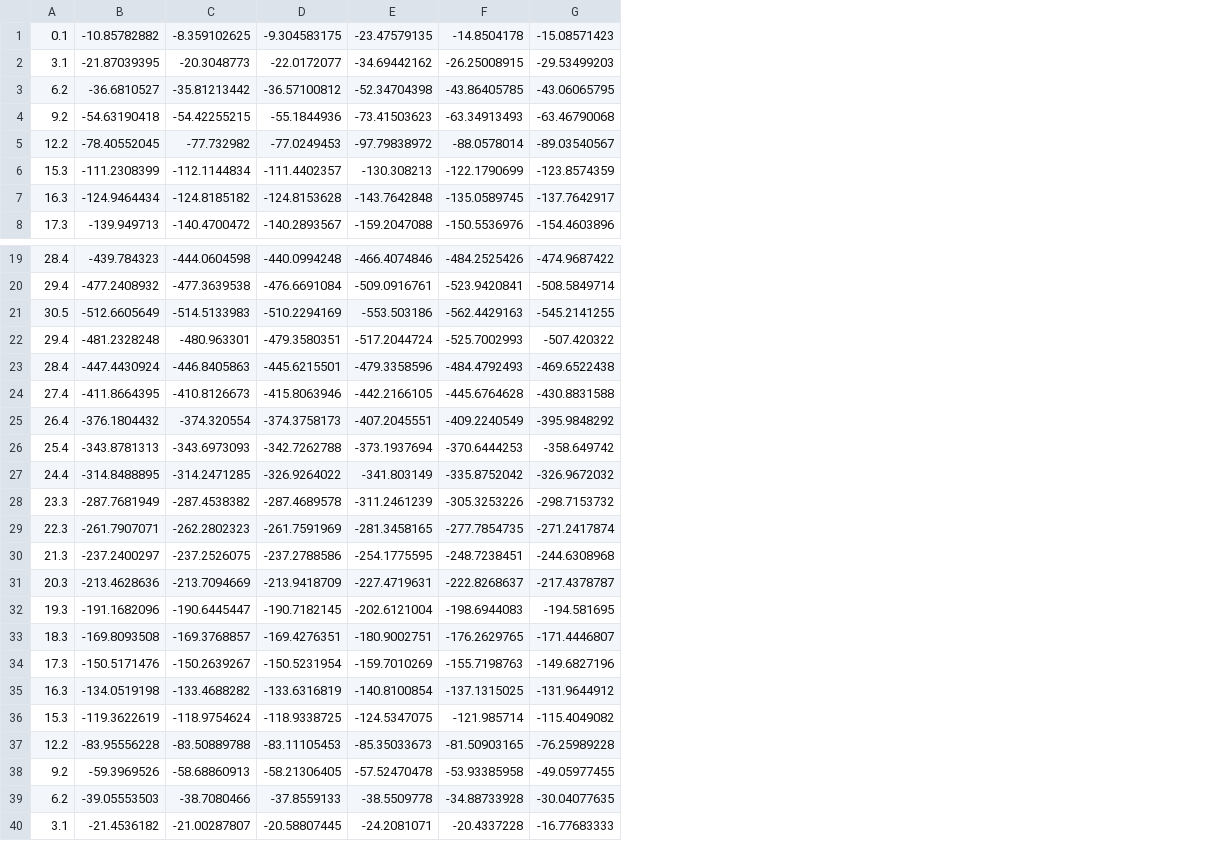
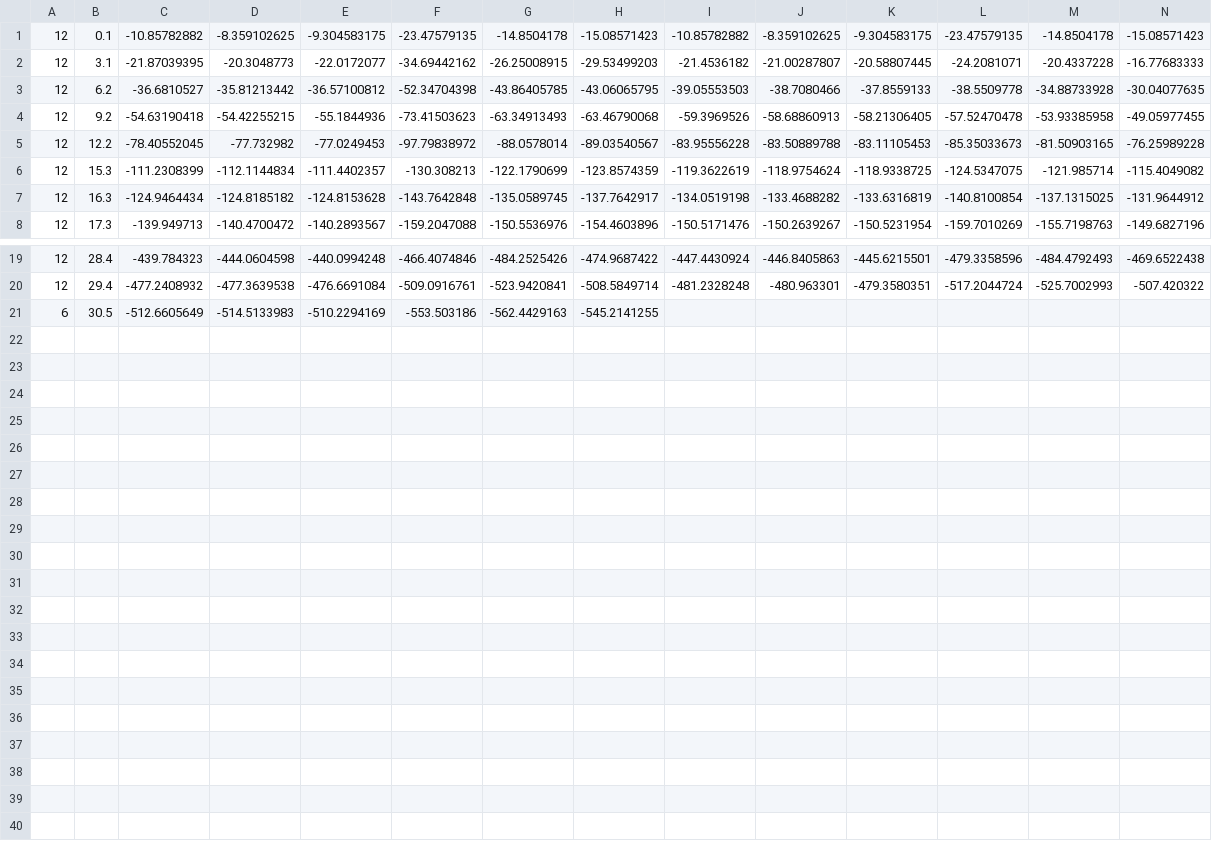
Before and after one commit to jcirce/pressure-rig-software, a CSV file: robosoft-csv/s40loadcell.csv, drawn as a sheet; only a part is shown, gaps mark what is left out; removed rows and columns are numbered as before the commit, all else as after; the diff names each change by its address in the sheet, - before the commit and + after, or states it on an @@ line.

```diff
--- a/robosoft-csv/s40loadcell.csv
+++ b/robosoft-csv/s40loadcell.csv
+column A, rows 1-8: all 12; rows 19-21: 12 | 12 | 6
+column I, rows 1-8: -10.85782882 | -21.4536182 | -39.05553503 | -59.3969526 | -83.95556228 | -119.3622619 | -134.0519198 | -150.5171476; rows 19-20: -447.4430924 | -481.2328248
+column J, rows 1-8: -8.359102625 | -21.00287807 | -38.7080466 | -58.68860913 | -83.50889788 | -118.9754624 | -133.4688282 | -150.2639267; rows 19-20: -446.8405863 | -480.963301
+column K, rows 1-8: -9.304583175 | -20.58807445 | -37.8559133 | -58.21306405 | -83.11105453 | -118.9338725 | -133.6316819 | -150.5231954; rows 19-20: -445.6215501 | -479.3580351
+column L, rows 1-8: -23.47579135 | -24.2081071 | -38.5509778 | -57.52470478 | -85.35033673 | -124.5347075 | -140.8100854 | -159.7010269; rows 19-20: -479.3358596 | -517.2044724
+column M, rows 1-8: -14.8504178 | -20.4337228 | -34.88733928 | -53.93385958 | -81.50903165 | -121.985714 | -137.1315025 | -155.7198763; rows 19-20: -484.4792493 | -525.7002993
+column N, rows 1-8: -15.08571423 | -16.77683333 | -30.04077635 | -49.05977455 | -76.25989228 | -115.4049082 | -131.9644912 | -149.6827196; rows 19-20: -469.6522438 | -507.420322
-row 22: 29.4 | -481.2328248 | -480.963301 | -479.3580351 | -517.2044724 | -525.7002993 | -507.420322
-row 23: 28.4 | -447.4430924 | -446.8405863 | -445.6215501 | -479.3358596 | -484.4792493 | -469.6522438
-row 24: 27.4 | -411.8664395 | -410.8126673 | -415.8063946 | -442.2166105 | -445.6764628 | -430.8831588
-row 25: 26.4 | -376.1804432 | -374.320554 | -374.3758173 | -407.2045551 | -409.2240549 | -395.9848292
-row 26: 25.4 | -343.8781313 | -343.6973093 | -342.7262788 | -373.1937694 | -370.6444253 | -358.649742
-row 27: 24.4 | -314.8488895 | -314.2471285 | -326.9264022 | -341.803149 | -335.8752042 | -326.9672032
-row 28: 23.3 | -287.7681949 | -287.4538382 | -287.4689578 | -311.2461239 | -305.3253226 | -298.7153732
-row 29: 22.3 | -261.7907071 | -262.2802323 | -261.7591969 | -281.3458165 | -277.7854735 | -271.2417874
-row 30: 21.3 | -237.2400297 | -237.2526075 | -237.2788586 | -254.1775595 | -248.7238451 | -244.6308968
-row 31: 20.3 | -213.4628636 | -213.7094669 | -213.9418709 | -227.4719631 | -222.8268637 | -217.4378787
-row 32: 19.3 | -191.1682096 | -190.6445447 | -190.7182145 | -202.6121004 | -198.6944083 | -194.581695
-row 33: 18.3 | -169.8093508 | -169.3768857 | -169.4276351 | -180.9002751 | -176.2629765 | -171.4446807
-row 34: 17.3 | -150.5171476 | -150.2639267 | -150.5231954 | -159.7010269 | -155.7198763 | -149.6827196
-row 35: 16.3 | -134.0519198 | -133.4688282 | -133.6316819 | -140.8100854 | -137.1315025 | -131.9644912
-row 36: 15.3 | -119.3622619 | -118.9754624 | -118.9338725 | -124.5347075 | -121.985714 | -115.4049082
-row 37: 12.2 | -83.95556228 | -83.50889788 | -83.11105453 | -85.35033673 | -81.50903165 | -76.25989228
-row 38: 9.2 | -59.3969526 | -58.68860913 | -58.21306405 | -57.52470478 | -53.93385958 | -49.05977455
-row 39: 6.2 | -39.05553503 | -38.7080466 | -37.8559133 | -38.5509778 | -34.88733928 | -30.04077635
-row 40: 3.1 | -21.4536182 | -21.00287807 | -20.58807445 | -24.2081071 | -20.4337228 | -16.77683333
```
Also changed, not shown: robosoft-csv/d20loadcell.csv, robosoft-csv/d30all.csv, 4 other files.
